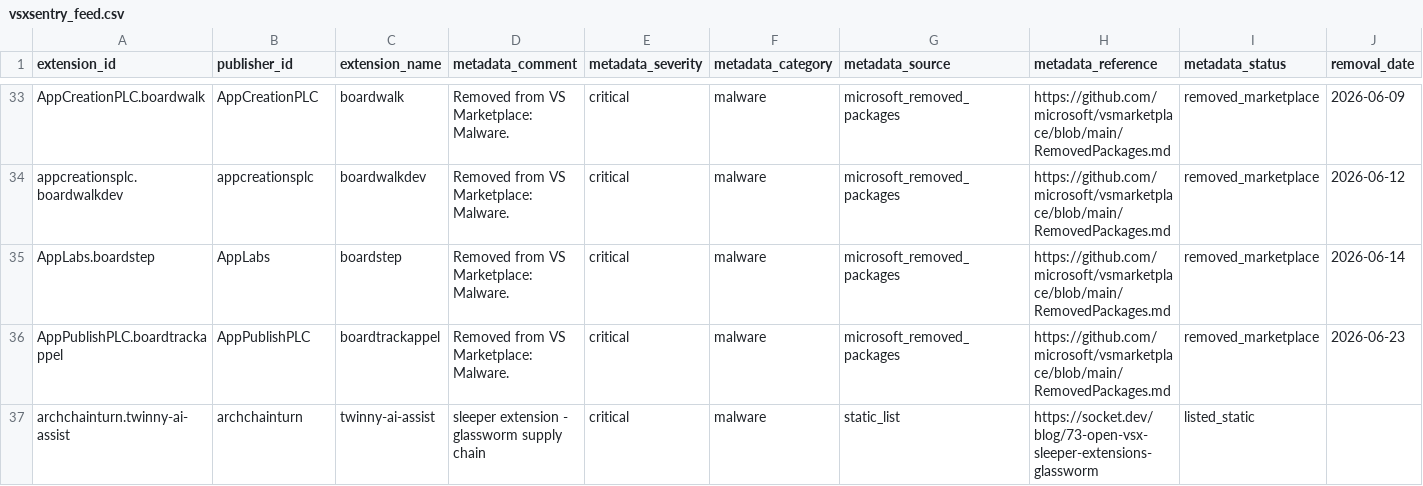
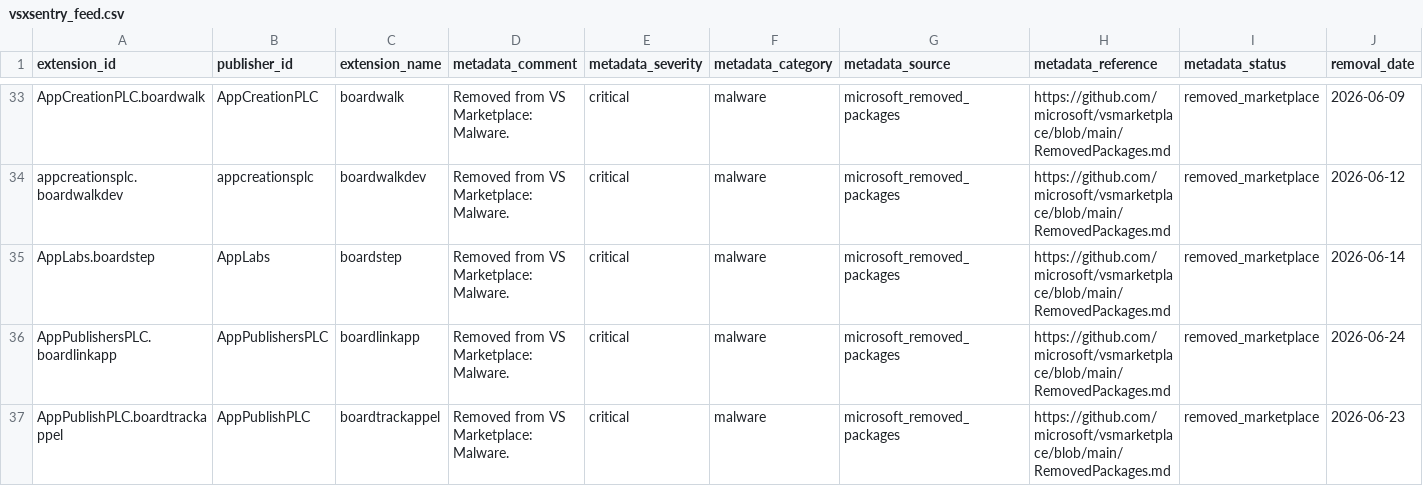
Before and after one commit to vsxsentry/vsxsentry.github.io, a CSV file: feeds/vsxsentry_feed.csv, drawn as a sheet; only a part is shown, gaps mark what is left out; the shorter side is filled out with more unchanged rows; the diff covers the shown part only; the diff names each change by its address in the sheet, - before the commit and + after, or states it on an @@ line.

```diff
--- a/feeds/vsxsentry_feed.csv
+++ b/feeds/vsxsentry_feed.csv
+row 36: AppPublishersPLC.boardlinkapp | AppPublishersPLC | boardlinkapp | Removed from VS Marketplace: Malware. | critical | malware | microsoft_removed_packages | https://github.com/microsoft/vsmarketplace/blob/main/RemovedPackages.md | removed_marketplace | 2026-06-24
```
Also changed, not shown: 6 added rows elsewhere in this file, feeds/vsxsentry_malicious_feed.csv, feeds/vsxsentry_opencti_import.csv, 13 other files.
